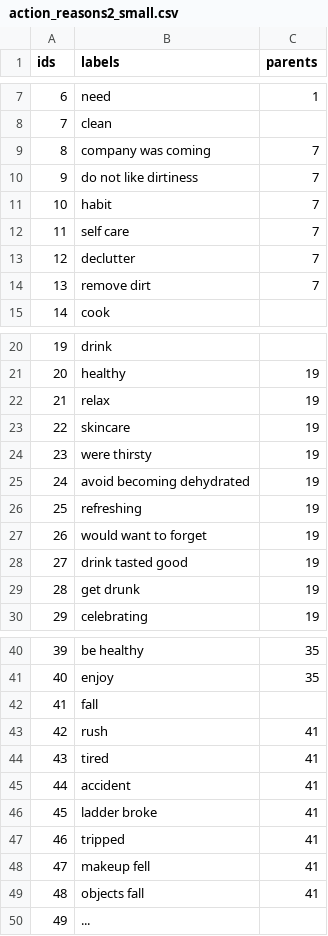
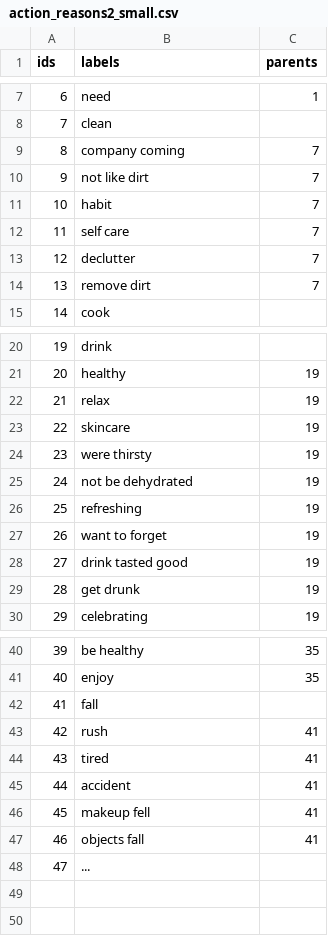
Before and after one commit to MichiganNLP/vlog_action_reason, a CSV file: data/analysis/action_reasons2_small.csv, drawn as a sheet; only a part is shown, gaps mark what is left out; removed rows and columns are numbered as before the commit, all else as after; the diff names each change by its address in the sheet, - before the commit and + after, or states it on an @@ line.

```diff
--- a/data/analysis/action_reasons2_small.csv
+++ b/data/analysis/action_reasons2_small.csv
-B9 (labels): company was coming
+B9 (labels): company coming
-B10 (labels): do not like dirtiness
+B10 (labels): not like dirt
-B25 (labels): avoid becoming dehydrated
+B25 (labels): not be dehydrated
-B27 (labels): would want to forget
+B27 (labels): want to forget
-row 46: 45 | ladder broke | 41
-row 47: 46 | tripped | 41
@@ column A (ids) renumbered from row 46 down @@
```
Also changed, not shown: 43 other files.
